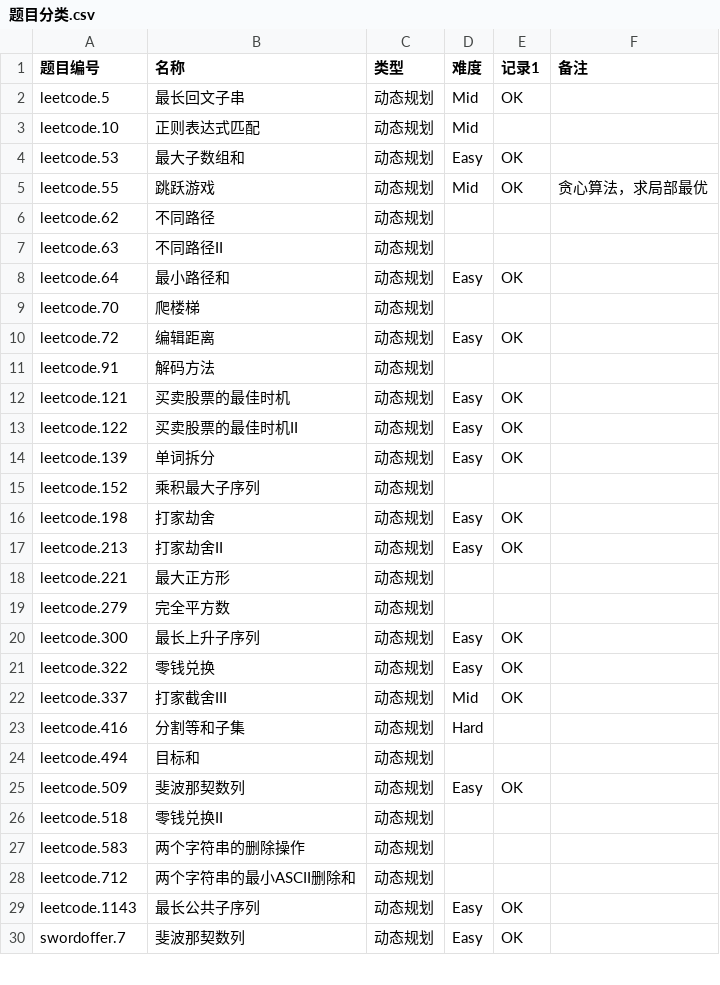
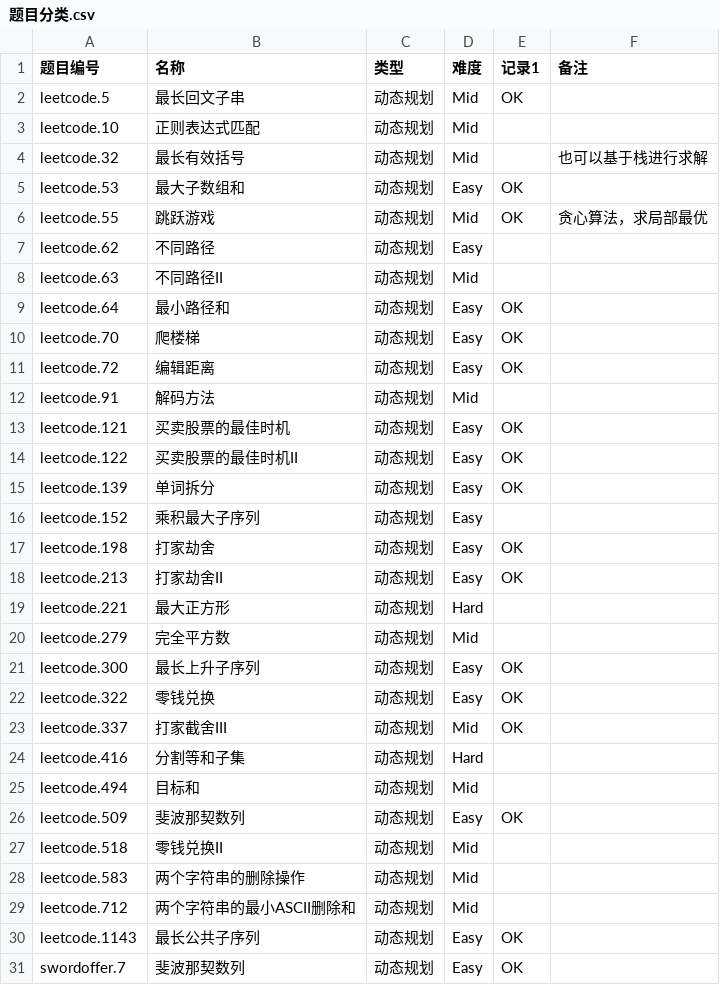
Before and after one commit to myf-algorithm/Leetcode, a CSV file: 题目分类.csv, drawn as a sheet; only a part is shown; the diff covers the shown part only.

```diff
--- a/题目分类.csv
+++ b/题目分类.csv
@@ -3,10 +3,11 @@ leetcode.5,最长回文子串,动态规划,Mid,OK,
 leetcode.10,正则表达式匹配,动态规划,Mid,,
+leetcode.32,最长有效括号,动态规划,Mid,,也可以基于栈进行求解
 leetcode.53,最大子数组和,动态规划,Easy,OK,
 leetcode.55,跳跃游戏,动态规划,Mid,OK,贪心算法，求局部最优
-leetcode.62,不同路径,动态规划,,,
-leetcode.63,不同路径II,动态规划,,,
+leetcode.62,不同路径,动态规划,Easy,,
+leetcode.63,不同路径II,动态规划,Mid,,
 leetcode.64,最小路径和,动态规划,Easy,OK,
-leetcode.70,爬楼梯,动态规划,,,
+leetcode.70,爬楼梯,动态规划,Easy,OK,
 leetcode.72,编辑距离,动态规划,Easy,OK,
-leetcode.91,解码方法,动态规划,,,
+leetcode.91,解码方法,动态规划,Mid,,
 leetcode.121,买卖股票的最佳时机,动态规划,Easy,OK,
@@ -14,7 +15,7 @@ leetcode.122,买卖股票的最佳时机II,动态规划,Easy,OK,
 leetcode.139,单词拆分,动态规划,Easy,OK,
-leetcode.152,乘积最大子序列,动态规划,,,
+leetcode.152,乘积最大子序列,动态规划,Easy,,
 leetcode.198,打家劫舍,动态规划,Easy,OK,
 leetcode.213,打家劫舍II,动态规划,Easy,OK,
-leetcode.221,最大正方形,动态规划,,,
-leetcode.279,完全平方数,动态规划,,,
+leetcode.221,最大正方形,动态规划,Hard,,
+leetcode.279,完全平方数,动态规划,Mid,,
 leetcode.300,最长上升子序列,动态规划,Easy,OK,
@@ -23,7 +24,7 @@ leetcode.337,打家截舍III,动态规划,Mid,OK,
 leetcode.416,分割等和子集,动态规划,Hard,,
-leetcode.494,目标和,动态规划,,,
+leetcode.494,目标和,动态规划,Mid,,
 leetcode.509,斐波那契数列,动态规划,Easy,OK,
-leetcode.518,零钱兑换II,动态规划,,,
-leetcode.583,两个字符串的删除操作,动态规划,,,
-leetcode.712,两个字符串的最小ASCII删除和,动态规划,,,
+leetcode.518,零钱兑换II,动态规划,Mid,,
+leetcode.583,两个字符串的删除操作,动态规划,Mid,,
+leetcode.712,两个字符串的最小ASCII删除和,动态规划,Mid,,
 leetcode.1143,最长公共子序列,动态规划,Easy,OK,
```
Also changed, not shown: 1 removed row, 16 moved rows and 7 edited cells elsewhere in this file, 5 other files.
